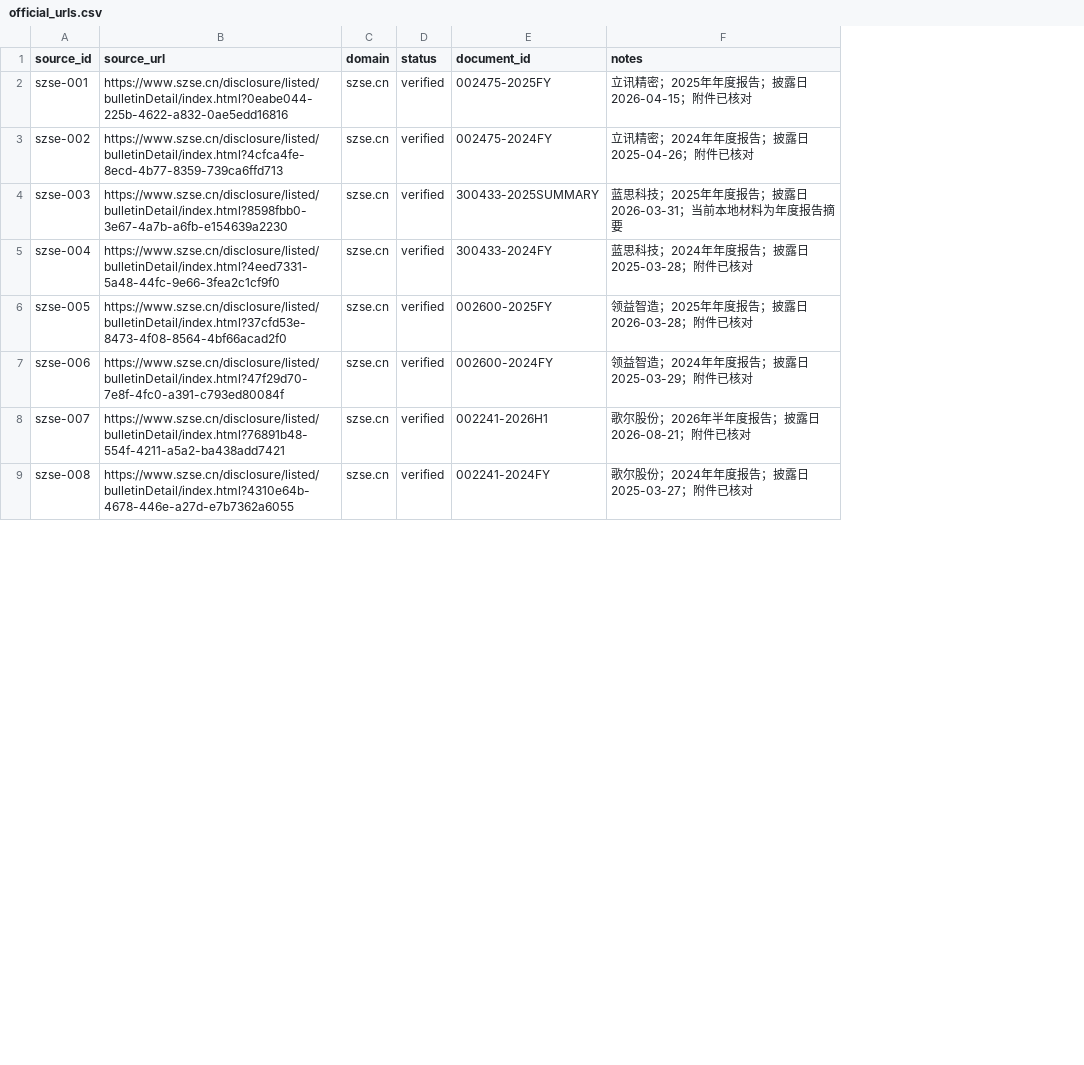
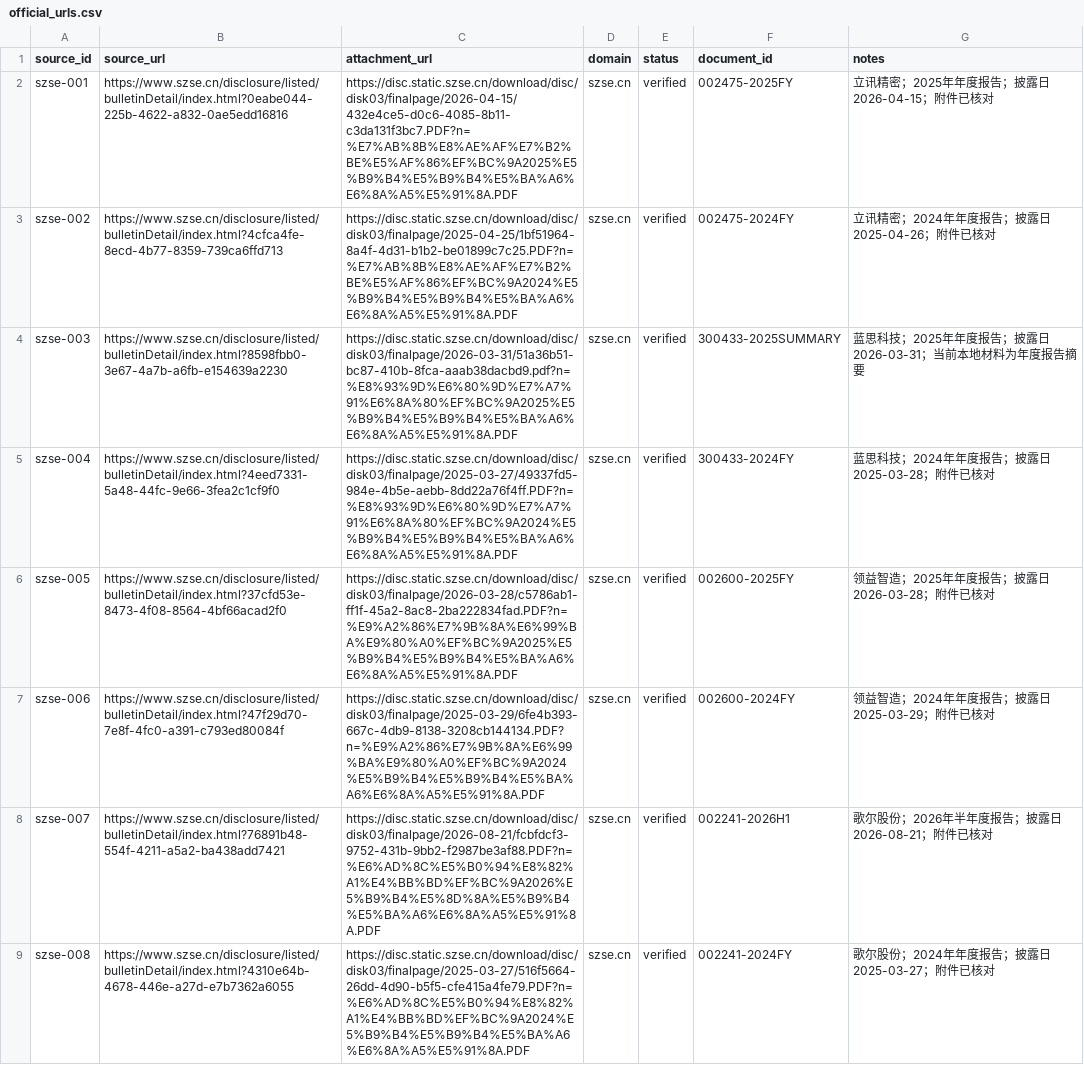
Before and after one commit to zsr66666-creative/finsentinel-financial-agent, a CSV file: data/manifests/official_urls.csv, drawn as a sheet; only a part is shown; the diff names each change by its address in the sheet, - before the commit and + after, or states it on an @@ line.

Commit message:
data: verify week nine official source mappings

```diff
--- a/data/manifests/official_urls.csv
+++ b/data/manifests/official_urls.csv
+column C (attachment_url), rows 2-9: https://disc.static.szse.cn/download/disc/disk03/finalpage/2026-04-15/432e4ce5-d0c6-4085-8b11-c3da131f3bc7.PDF?n=%E7%AB%8B%E8%AE%AF%E7%B2%BE%E5%AF%86%EF%BC%9A2025%E5%B9%B4%E5%B9%B4%E5%BA%A6%E6%8A%A5%E5%91%8A.PDF | https://disc.static.szse.cn/download/disc/disk03/finalpage/2025-04-25/1bf51964-8a4f-4d31-b1b2-be01899c7c25.PDF?n=%E7%AB%8B%E8%AE%AF%E7%B2%BE%E5%AF%86%EF%BC%9A2024%E5%B9%B4%E5%B9%B4%E5%BA%A6%E6%8A%A5%E5%91%8A.PDF | https://disc.static.szse.cn/download/disc/disk03/finalpage/2026-03-31/51a36b51-bc87-410b-8fca-aaab38dacbd9.pdf?n=%E8%93%9D%E6%80%9D%E7%A7%91%E6%8A%80%EF%BC%9A2025%E5%B9%B4%E5%B9%B4%E5%BA%A6%E6%8A%A5%E5%91%8A.PDF | https://disc.static.szse.cn/download/disc/disk03/finalpage/2025-03-27/49337fd5-984e-4b5e-aebb-8dd22a76f4ff.PDF?n=%E8%93%9D%E6%80%9D%E7%A7%91%E6%8A%80%EF%BC%9A2024%E5%B9%B4%E5%B9%B4%E5%BA%A6%E6%8A%A5%E5%91%8A.PDF | https://disc.static.szse.cn/download/disc/disk03/finalpage/2026-03-28/c5786ab1-ff1f-45a2-8ac8-2ba222834fad.PDF?n=%E9%A2%86%E7%9B%8A%E6%99%BA%E9%80%A0%EF%BC%9A2025%E5%B9%B4%E5%B9%B4%E5%BA%A6%E6%8A%A5%E5%91%8A.PDF | https://disc.static.szse.cn/download/disc/disk03/finalpage/2025-03-29/6fe4b393-667c-4db9-8138-3208cb144134.PDF?n=%E9%A2%86%E7%9B%8A%E6%99%BA%E9%80%A0%EF%BC%9A2024%E5%B9%B4%E5%B9%B4%E5%BA%A6%E6%8A%A5%E5%91%8A.PDF | https://disc.static.szse.cn/download/disc/disk03/finalpage/2026-08-21/fcbfdcf3-9752-431b-9bb2-f2987be3af88.PDF?n=%E6%AD%8C%E5%B0%94%E8%82%A1%E4%BB%BD%EF%BC%9A2026%E5%B9%B4%E5%8D%8A%E5%B9%B4%E5%BA%A6%E6%8A%A5%E5%91%8A.PDF | https://disc.static.szse.cn/download/disc/disk03/finalpage/2025-03-27/516f5664-26dd-4d90-b5f5-cfe415a4fe79.PDF?n=%E6%AD%8C%E5%B0%94%E8%82%A1%E4%BB%BD%EF%BC%9A2024%E5%B9%B4%E5%B9%B4%E5%BA%A6%E6%8A%A5%E5%91%8A.PDF
```
Also changed, not shown: 1 other file.
